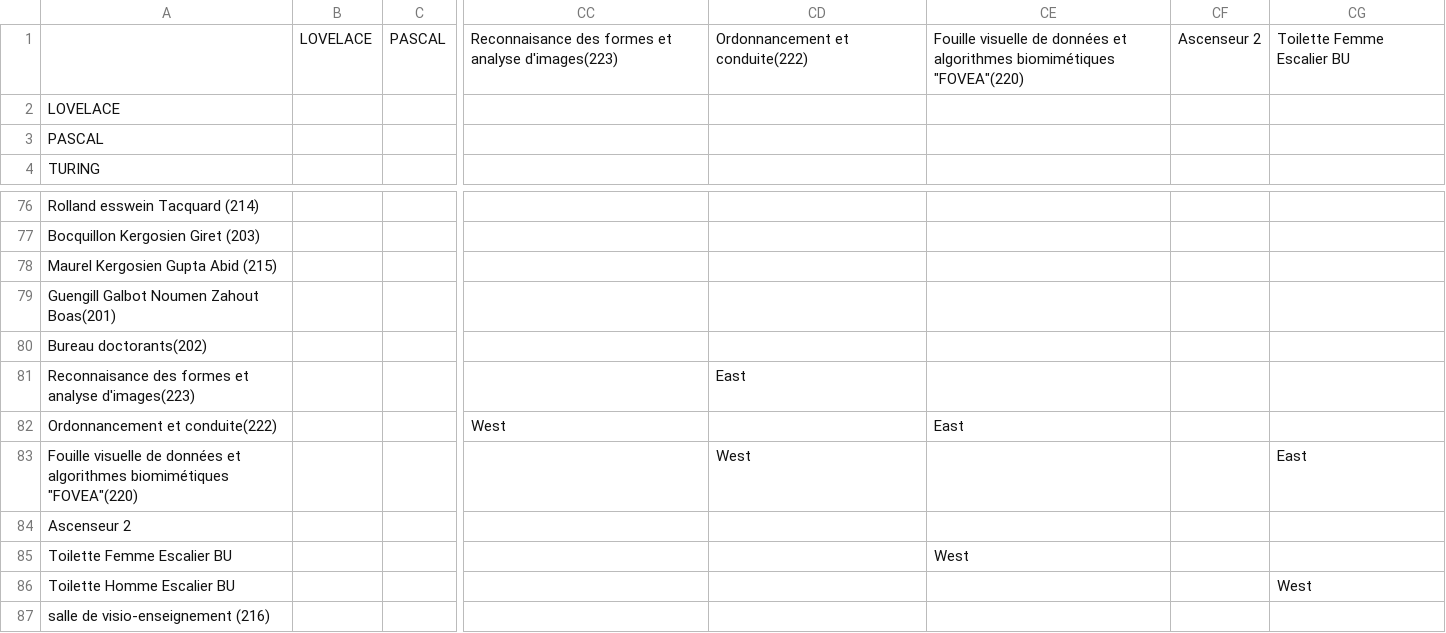
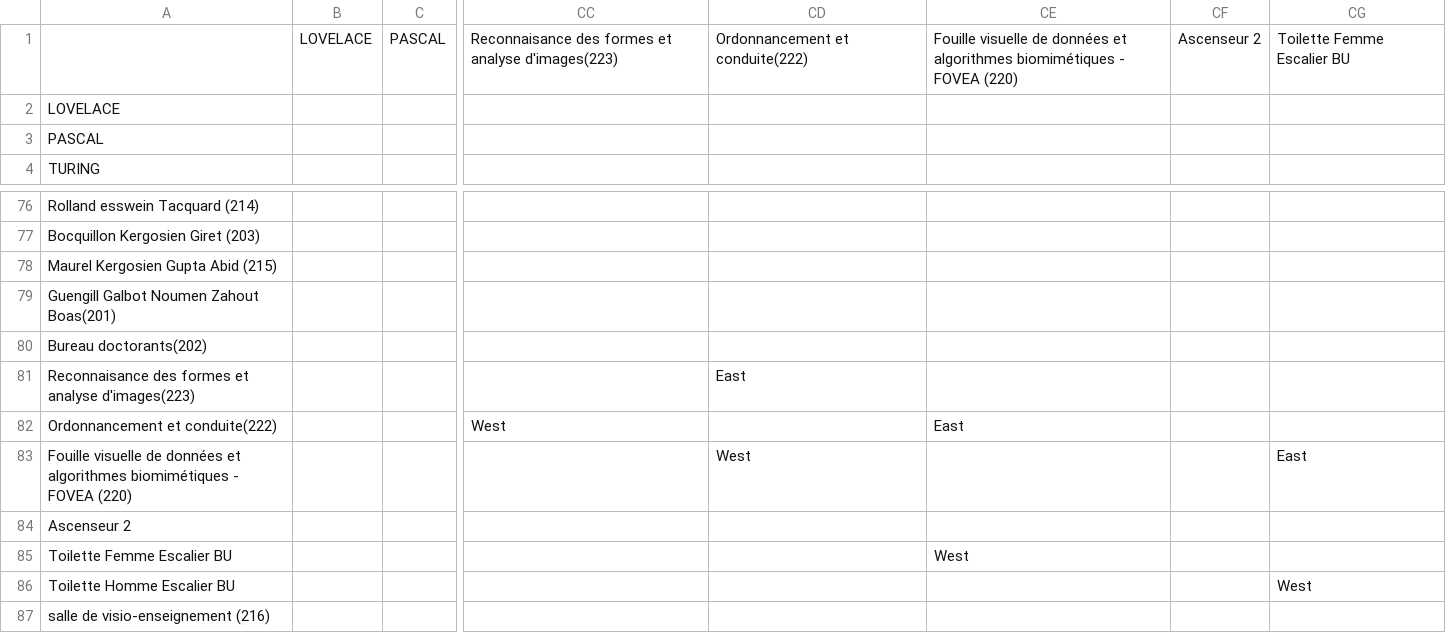
Before and after one commit to JeremyBouchard/BienvenueAuDi, a CSV file: readCSVDirection.csv, drawn as a sheet; only a part is shown, gaps mark what is left out; the diff names each change by its address in the sheet, - before the commit and + after, or states it on an @@ line.

Commit message:
Receive data from source

```diff
--- a/readCSVDirection.csv
+++ b/readCSVDirection.csv
-CE1: …algorithmes biomimétiques "FOVEA"(220)
+CE1: …algorithmes biomimétiques - FOVEA (220)
-A83: …algorithmes biomimétiques "FOVEA"(220)
+A83: …algorithmes biomimétiques - FOVEA (220)
```
Also changed, not shown: readCSVPas.csv, readCSVVertex.csv, 6 other files.
